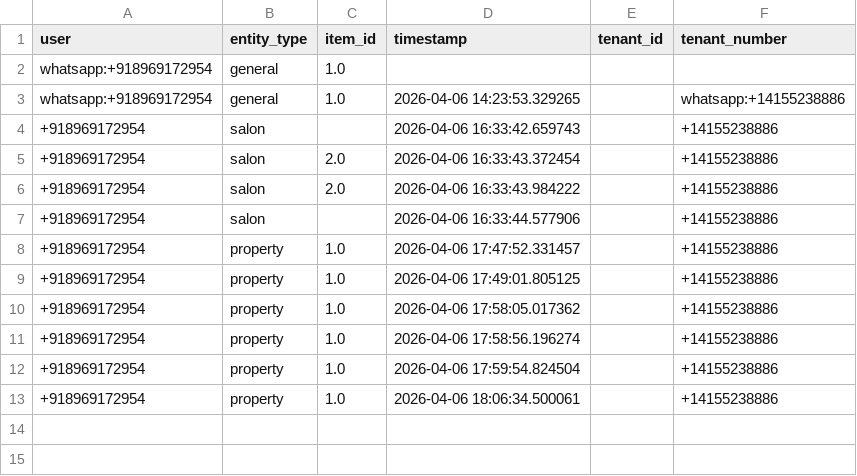
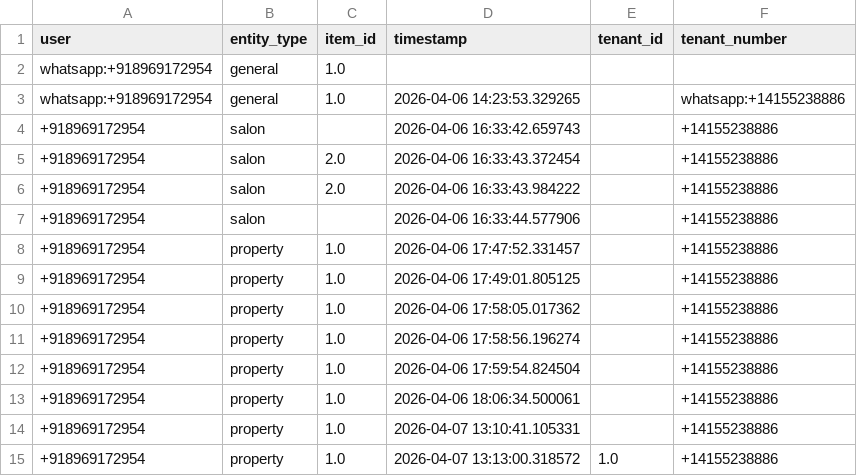
Before and after one commit to amitkumar00369/new_ai_comm, a CSV file: leads.csv, drawn as a sheet.

```diff
--- a/leads.csv
+++ b/leads.csv
@@ -13 +13,3 @@ whatsapp:+918969172954,general,1.0,2026-04-06 14:23:53.329265,,whatsapp:+1415523
 +918969172954,property,1.0,2026-04-06 18:06:34.500061,,+14155238886
++918969172954,property,1.0,2026-04-07 13:10:41.105331,,+14155238886
++918969172954,property,1.0,2026-04-07 13:13:00.318572,1.0,+14155238886
```
Also changed, not shown: 44 other files.
